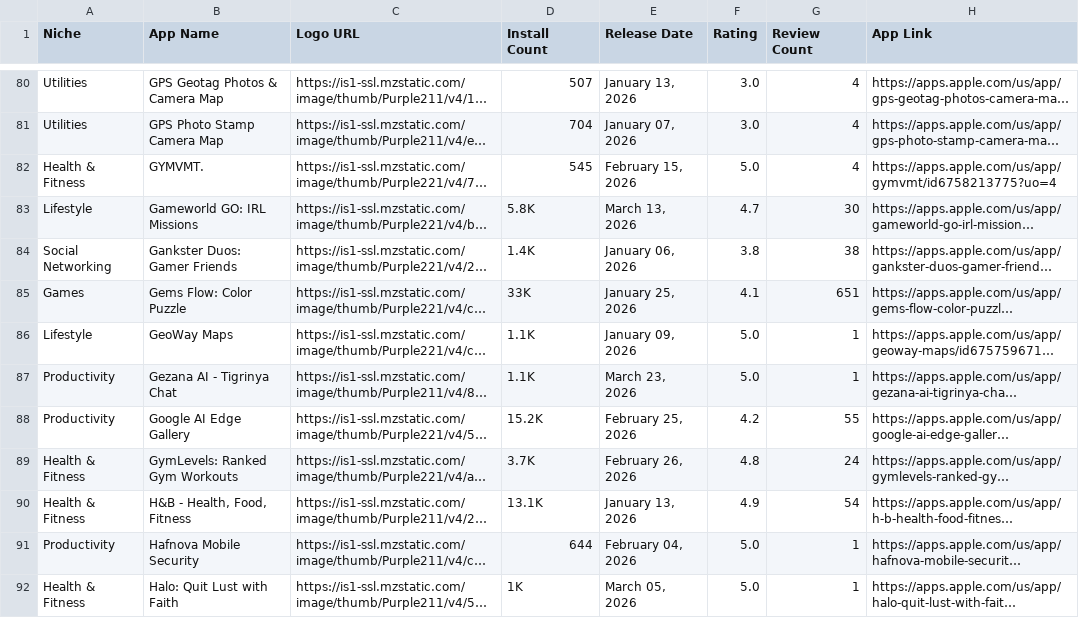
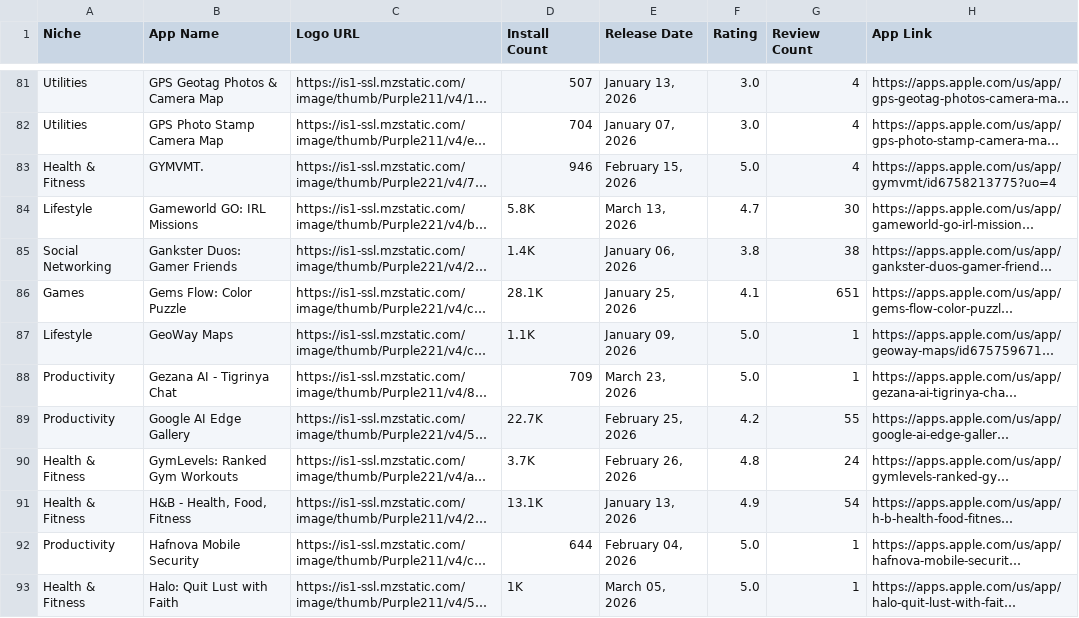
Before and after one commit to zakariaferzazi/automations_saso, a CSV file: app_store_apps.csv, drawn as a sheet; only a part is shown, gaps mark what is left out; long unchanged cells end in …; addresses are those after the commit; the diff covers the shown part only; the diff names each change by its address in the sheet, - before the commit and + after, or states it on an @@ line.

```diff
--- a/app_store_apps.csv
+++ b/app_store_apps.csv
-D83 (Install Count): 545
+D83 (Install Count): 946
-D86 (Install Count): 33K
+D86 (Install Count): 28.1K
-D88 (Install Count): 1.1K
+D88 (Install Count): 709
-D89 (Install Count): 15.2K
+D89 (Install Count): 22.7K
```
Also changed, not shown: 1 added row and 69 edited cells elsewhere in this file.
